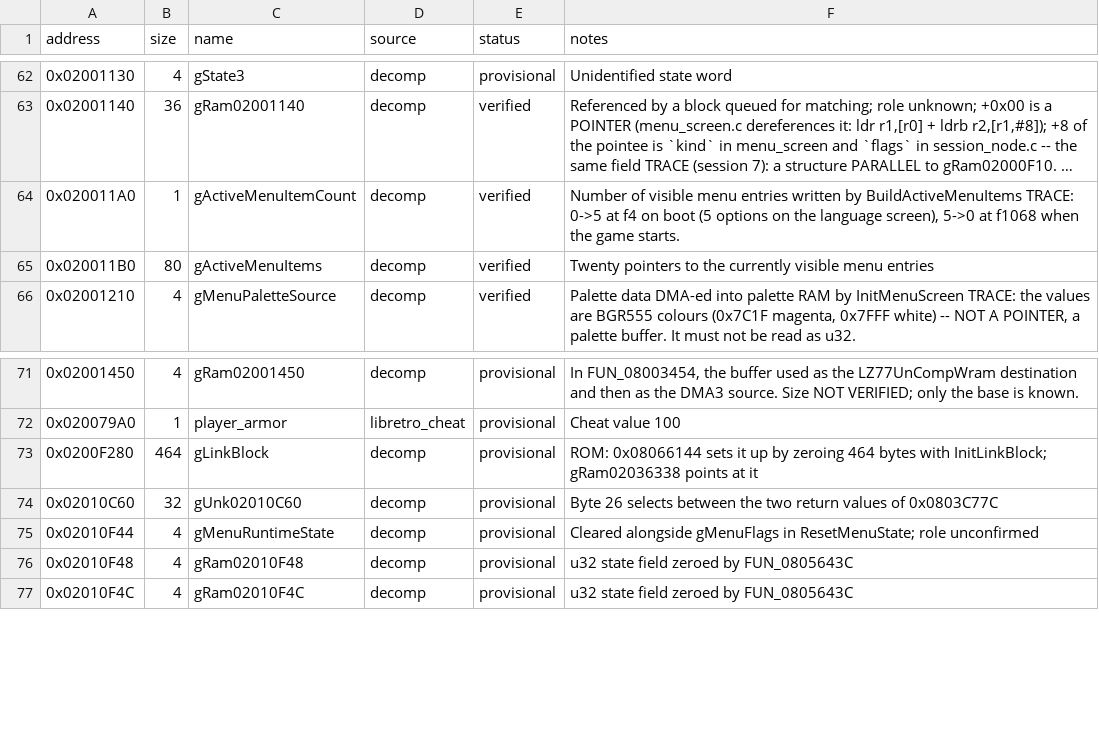
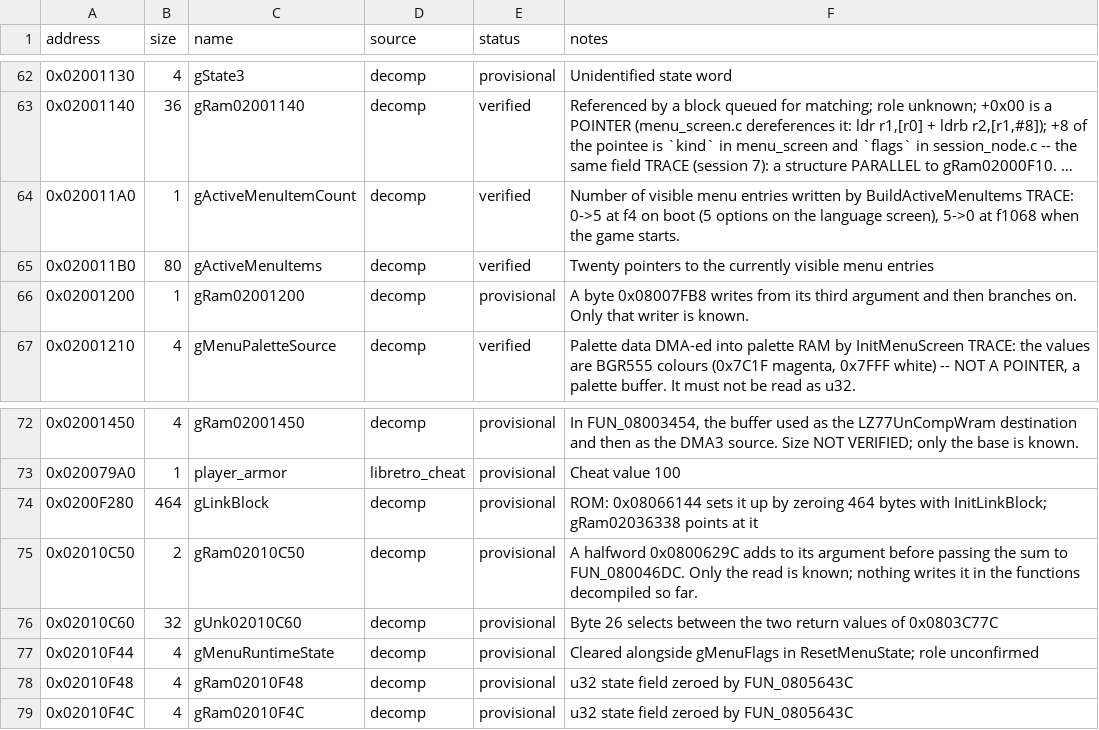
Before and after one commit to ahm3texe/gta-advance, a CSV file: data/ram_map.csv, drawn as a sheet; only a part is shown, gaps mark what is left out; long unchanged cells end in …; the diff names each change by its address in the sheet, - before the commit and + after, or states it on an @@ line.

```diff
--- a/data/ram_map.csv
+++ b/data/ram_map.csv
+row 66: 0x02001200 | 1 | gRam02001200 | decomp | provisional | A byte 0x08007FB8 writes from its third argument and then branches on. Only that writer is known.
+row 75: 0x02010C50 | 2 | gRam02010C50 | decomp | provisional | A halfword 0x0800629C adds to its argument before passing the sum to FUN_080046DC. Only the read is known; nothing writes it in the functions decompiled so far.
```
Also changed, not shown: data/c_sources.csv, data/functions.csv, 11 other files.
